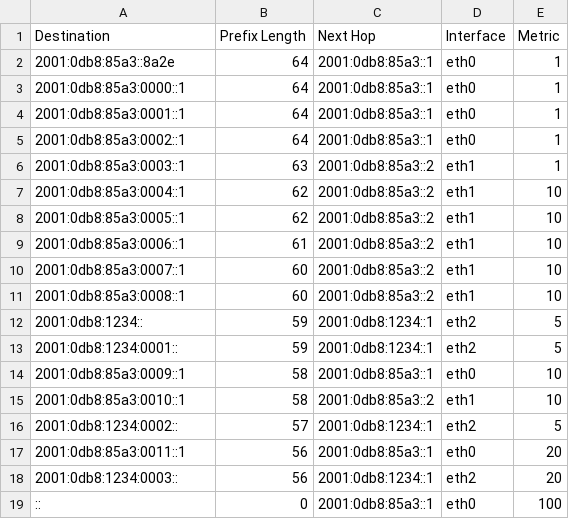
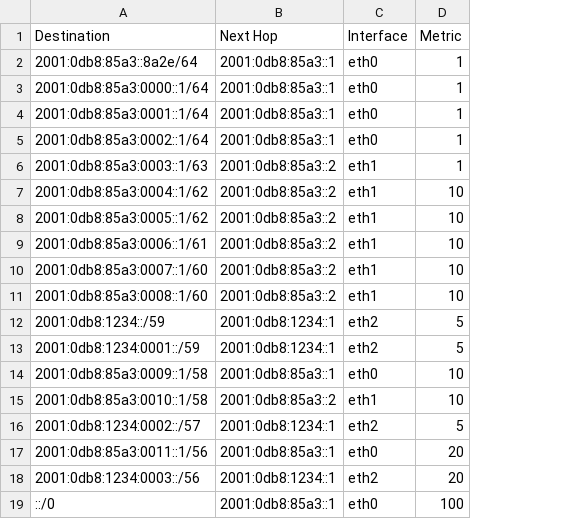
Before and after one commit to CarlKCarlK/range-set-blaze, a TSV file: examples/routing_ipv6.tsv, drawn as a sheet; the diff names each change by its address in the sheet, - before the commit and + after, or states it on an @@ line.

```diff
--- a/examples/routing_ipv6.tsv
+++ b/examples/routing_ipv6.tsv
-column B (Prefix Length), rows 2-19: 64 | 64 | 64 | 64 | 63 | 62 | 62 | 61 | 60 | 60 | 59 | 59 | 58 | 58 | 57 | 56 | 56 | 0
-A2 (Destination): 2001:0db8:85a3::8a2e
+A2 (Destination): 2001:0db8:85a3::8a2e/64
-A3 (Destination): 2001:0db8:85a3:0000::1
+A3 (Destination): 2001:0db8:85a3:0000::1/64
-A4 (Destination): 2001:0db8:85a3:0001::1
+A4 (Destination): 2001:0db8:85a3:0001::1/64
-A5 (Destination): 2001:0db8:85a3:0002::1
+A5 (Destination): 2001:0db8:85a3:0002::1/64
-A6 (Destination): 2001:0db8:85a3:0003::1
+A6 (Destination): 2001:0db8:85a3:0003::1/63
-A7 (Destination): 2001:0db8:85a3:0004::1
+A7 (Destination): 2001:0db8:85a3:0004::1/62
-A8 (Destination): 2001:0db8:85a3:0005::1
+A8 (Destination): 2001:0db8:85a3:0005::1/62
-A9 (Destination): 2001:0db8:85a3:0006::1
+A9 (Destination): 2001:0db8:85a3:0006::1/61
-A10 (Destination): 2001:0db8:85a3:0007::1
+A10 (Destination): 2001:0db8:85a3:0007::1/60
-A11 (Destination): 2001:0db8:85a3:0008::1
+A11 (Destination): 2001:0db8:85a3:0008::1/60
-A12 (Destination): 2001:0db8:1234::
+A12 (Destination): 2001:0db8:1234::/59
-A13 (Destination): 2001:0db8:1234:0001::
+A13 (Destination): 2001:0db8:1234:0001::/59
-A14 (Destination): 2001:0db8:85a3:0009::1
+A14 (Destination): 2001:0db8:85a3:0009::1/58
-A15 (Destination): 2001:0db8:85a3:0010::1
+A15 (Destination): 2001:0db8:85a3:0010::1/58
-A16 (Destination): 2001:0db8:1234:0002::
+A16 (Destination): 2001:0db8:1234:0002::/57
-A17 (Destination): 2001:0db8:85a3:0011::1
+A17 (Destination): 2001:0db8:85a3:0011::1/56
-A18 (Destination): 2001:0db8:1234:0003::
+A18 (Destination): 2001:0db8:1234:0003::/56
-A19 (Destination): ::
+A19 (Destination): ::/0
```
Also changed, not shown: examples/routing_ipv4.tsv, 4 other files.
